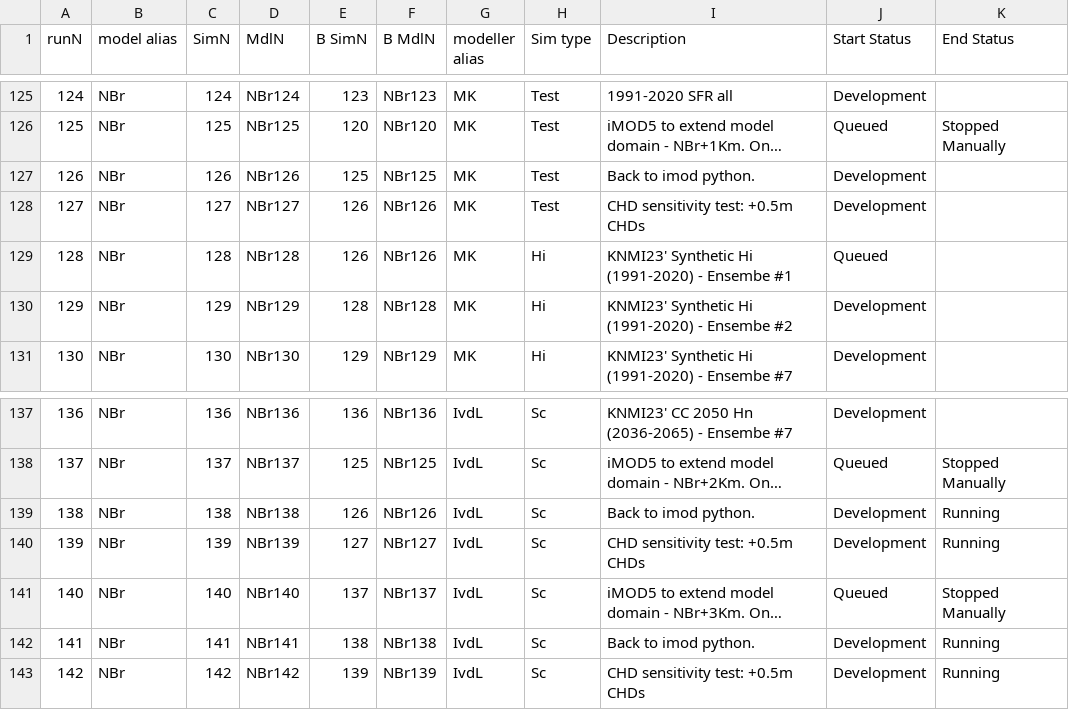
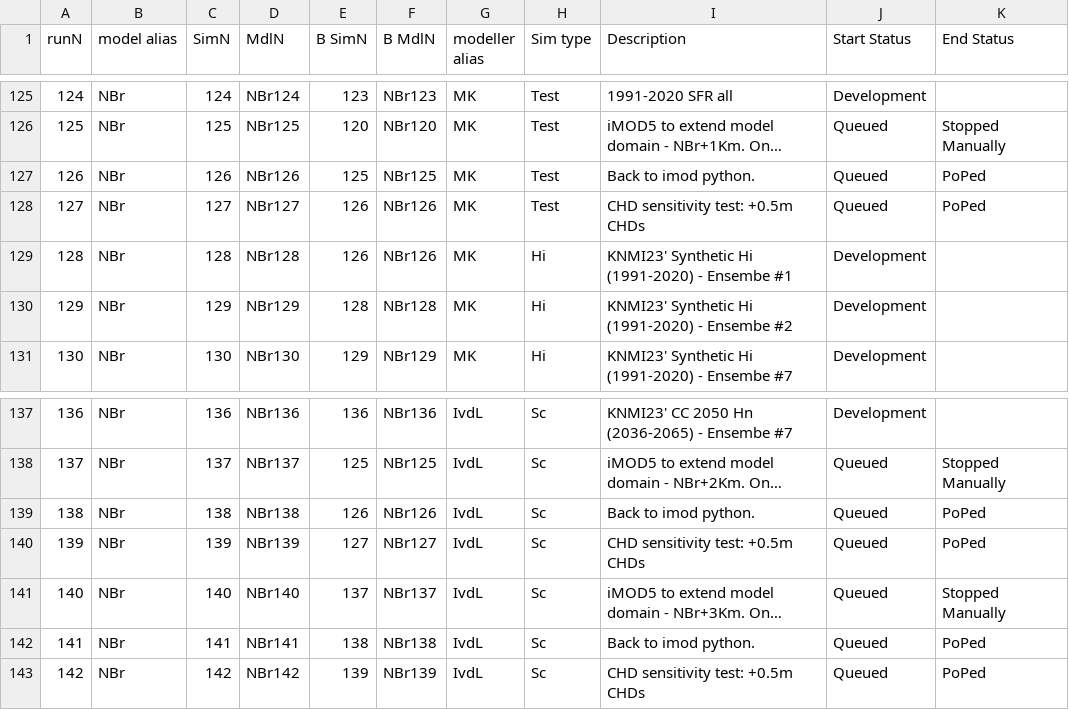
Before and after one commit to Ydrolog/WS_Mdl, a CSV file: Mng/log_Cfg.csv, drawn as a sheet; only a part is shown, gaps mark what is left out; long unchanged cells end in …; the diff names each change by its address in the sheet, - before the commit and + after, or states it on an @@ line.

```diff
--- a/Mng/log_Cfg.csv
+++ b/Mng/log_Cfg.csv
-J127:J128 (Start Status): Development
+J127:J128 (Start Status): Queued
-K127:K128 (End Status): (empty)
+K127:K128 (End Status): PoPed
-J129 (Start Status): Queued
+J129 (Start Status): Development
-J139:J140 (Start Status): Development
+J139:J140 (Start Status): Queued
-K139:K140 (End Status): Running
+K139:K140 (End Status): PoPed
-J142:J143 (Start Status): Development
+J142:J143 (Start Status): Queued
-K142:K143 (End Status): Running
+K142:K143 (End Status): PoPed
```
Also changed, not shown: 5 other files.
